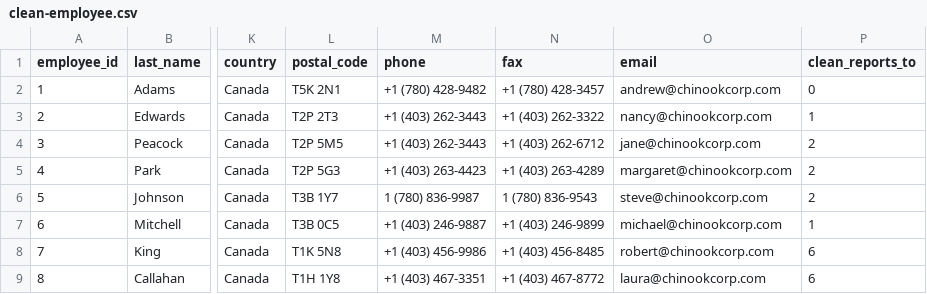
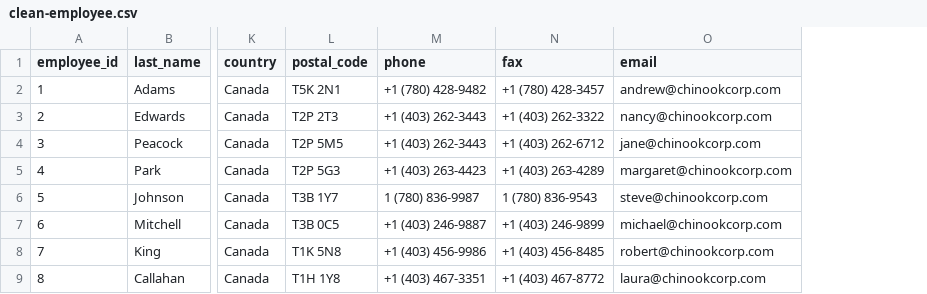
Before and after one commit to shyakaster/chinook-repo, a CSV file: sample_data/clean-employee.csv, drawn as a sheet; only a part is shown, gaps mark what is left out; the diff names each change by its address in the sheet, - before the commit and + after, or states it on an @@ line.

```diff
--- a/sample_data/clean-employee.csv
+++ b/sample_data/clean-employee.csv
-column P (clean_reports_to), rows 2-9: 0 | 1 | 2 | 2 | 2 | 1 | 6 | 6
```
Also changed, not shown: sample_data/clean-invoice.csv, 2 other files.
